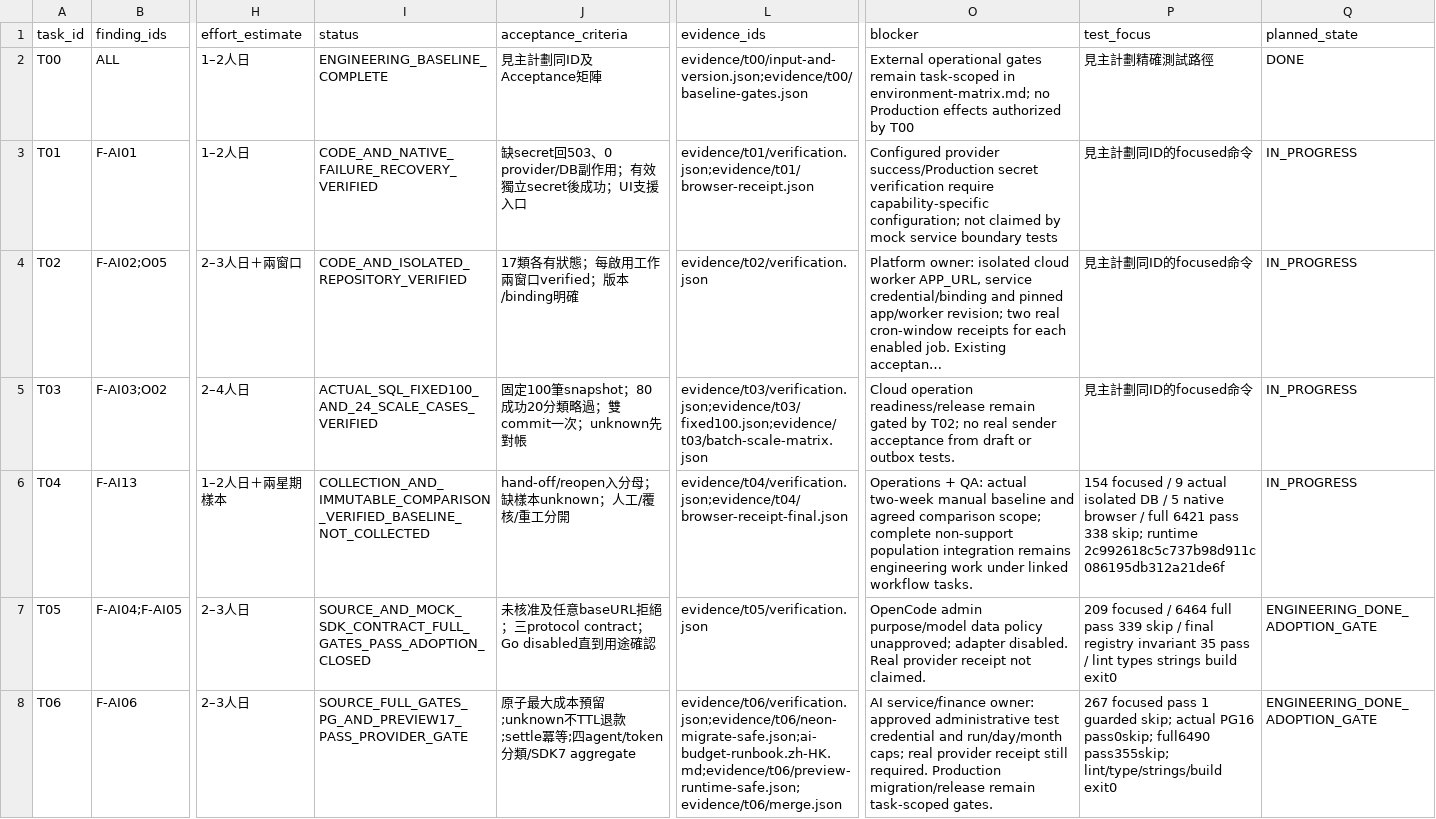
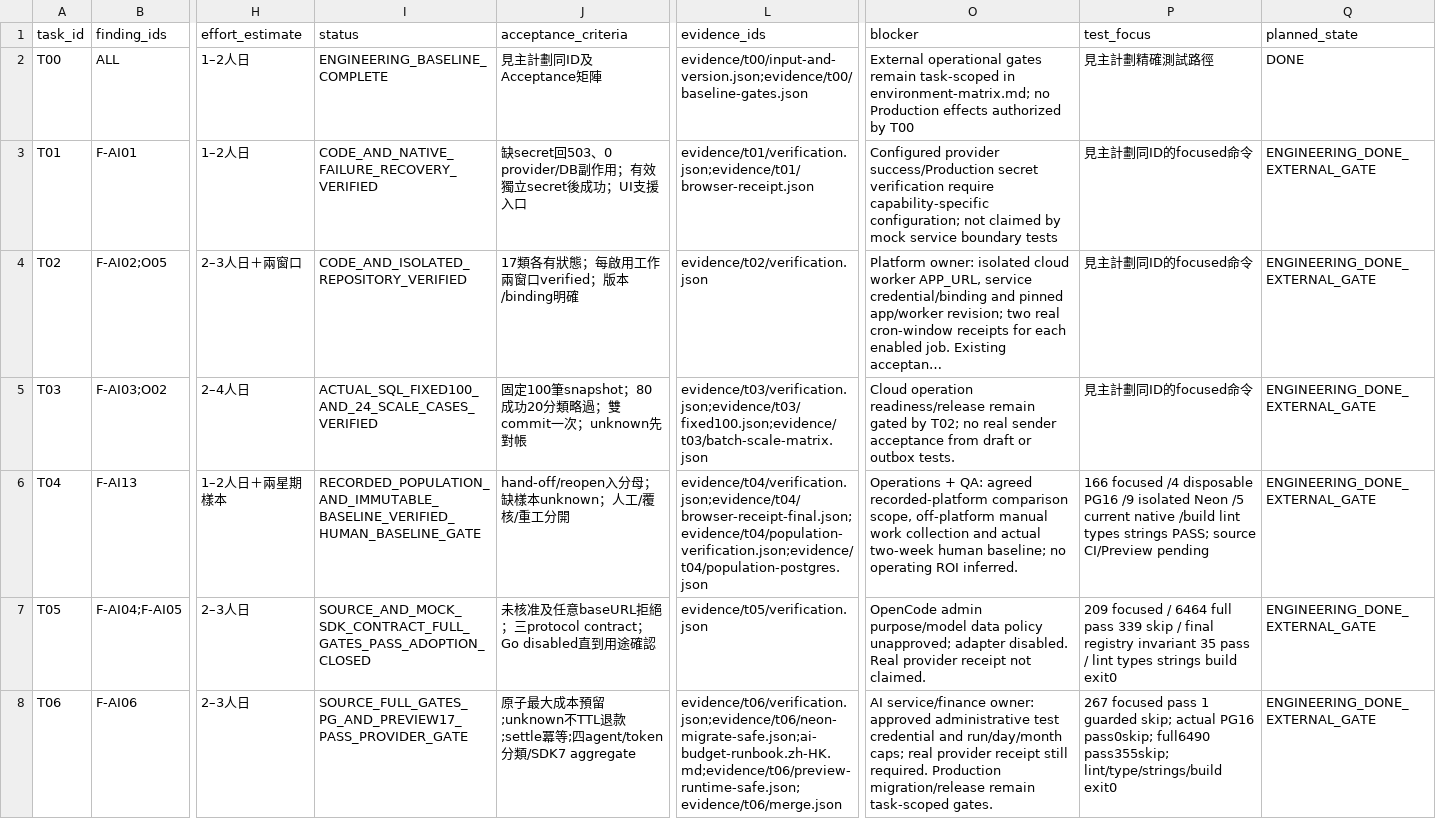
Before and after one commit to YNWAforever/hkwtia, a CSV file: docs/audits/hkwtia-2026-10-03-full-fix/tasks.csv, drawn as a sheet; only a part is shown, gaps mark what is left out; long unchanged cells end in …; the diff covers the shown part only; the diff names each change by its address in the sheet, - before the commit and + after, or states it on an @@ line.

Commit message:
docs: reconcile full remediation release and operational gates

```diff
--- a/docs/audits/hkwtia-2026-10-03-full-fix/tasks.csv
+++ b/docs/audits/hkwtia-2026-10-03-full-fix/tasks.csv
-Q3:Q6 (planned_state): IN_PROGRESS
+Q3:Q6 (planned_state): ENGINEERING_DONE_EXTERNAL_GATE
-I6 (status): COLLECTION_AND_IMMUTABLE_COMPARISON_VERIFIED_BASELINE_NOT_COLLECTED
+I6 (status): RECORDED_POPULATION_AND_IMMUTABLE_BASELINE_VERIFIED_HUMAN_BASELINE_GATE
-L6 (evidence_ids): evidence/t04/verification.json;evidence/t04/browser-receipt-final.json
+L6 (evidence_ids): evidence/t04/verification.json;evidence/t04/browser-receipt-final.json;evidence/t04/population-verification.json;evidence/t04/population-postgres.json
-O6 (blocker): …+ QA: actual two-week manual baseline and agreed comparison scope; complete non-support population integration remains engineering work under linked workflow tasks.
+O6 (blocker): …+ QA: agreed recorded-platform comparison scope, off-platform manual work collection and actual two-week human baseline; no operating ROI inferred.
-P6 (test_focus): 154 focused / 9 actual isolated DB / 5 native browser / full 6421 pass 338 skip; runtime 2c992618c5c737b98d911c086195db312a21de6f
+P6 (test_focus): 166 focused /4 disposable PG16 /9 isolated Neon /5 current native /build lint types strings PASS; source CI/Preview pending
-Q7:Q8 (planned_state): ENGINEERING_DONE_ADOPTION_GATE
+Q7:Q8 (planned_state): ENGINEERING_DONE_EXTERNAL_GATE
```
Also changed, not shown: 22 edited cells elsewhere in this file, docs/audits/hkwtia-2026-10-03-full-fix/acceptance.csv, 37 other files.
